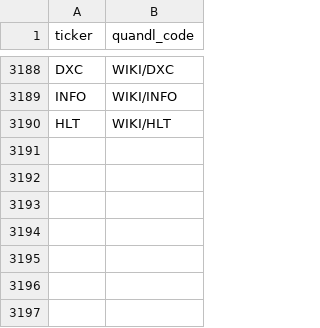
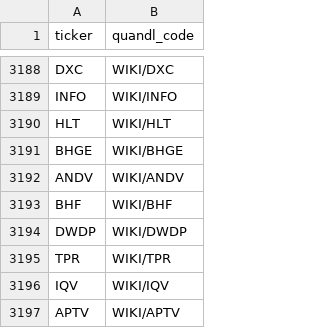
Before and after one commit to dorsett85/a4, a CSV file: public/wiki_codes/wiki_codes.csv, drawn as a sheet; only a part is shown, gaps mark what is left out.

Commit message:
Updated wiki_codes.csv and re-seeded database

```diff
--- a/public/wiki_codes/wiki_codes.csv
+++ b/public/wiki_codes/wiki_codes.csv
@@ -3190 +3190,8 @@ INFO,WIKI/INFO
 HLT,WIKI/HLT
+BHGE,WIKI/BHGE
+ANDV,WIKI/ANDV
+BHF,WIKI/BHF
+DWDP,WIKI/DWDP
+TPR,WIKI/TPR
+IQV,WIKI/IQV
+APTV,WIKI/APTV
```
